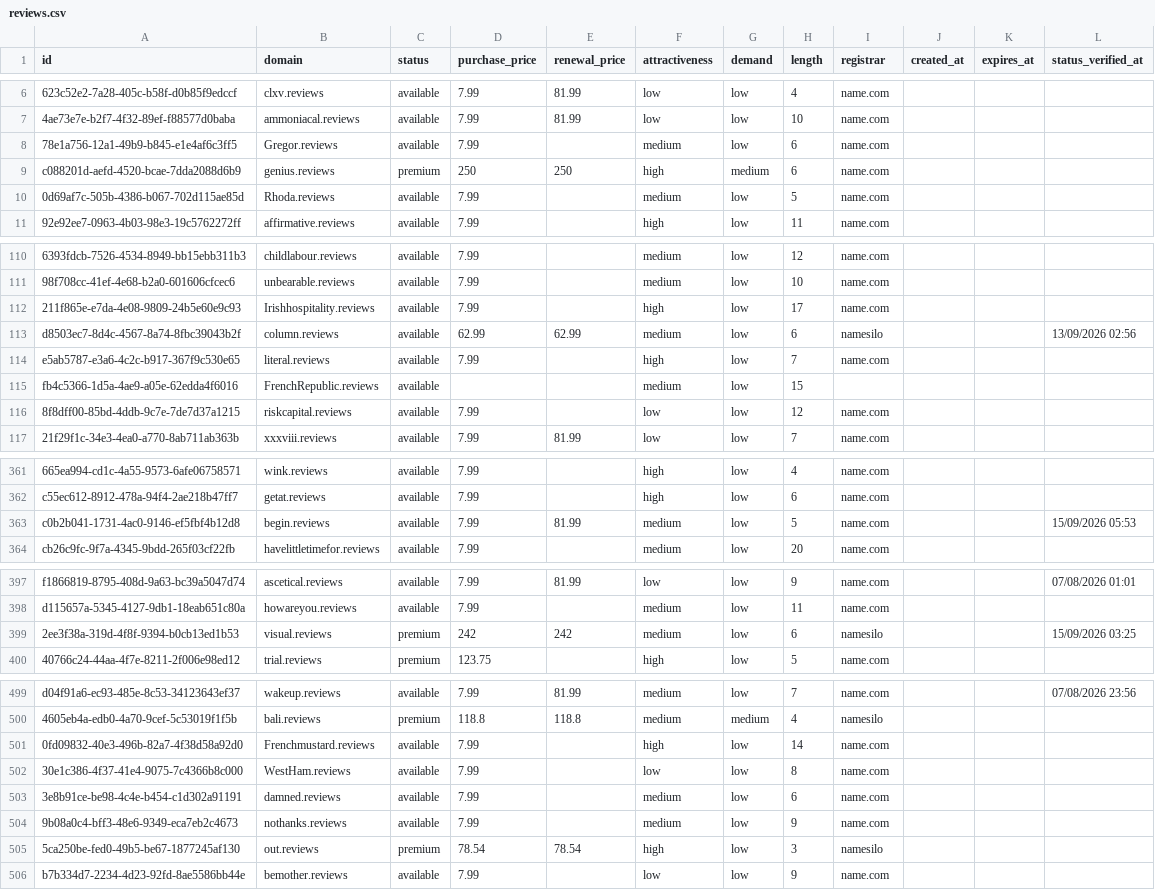
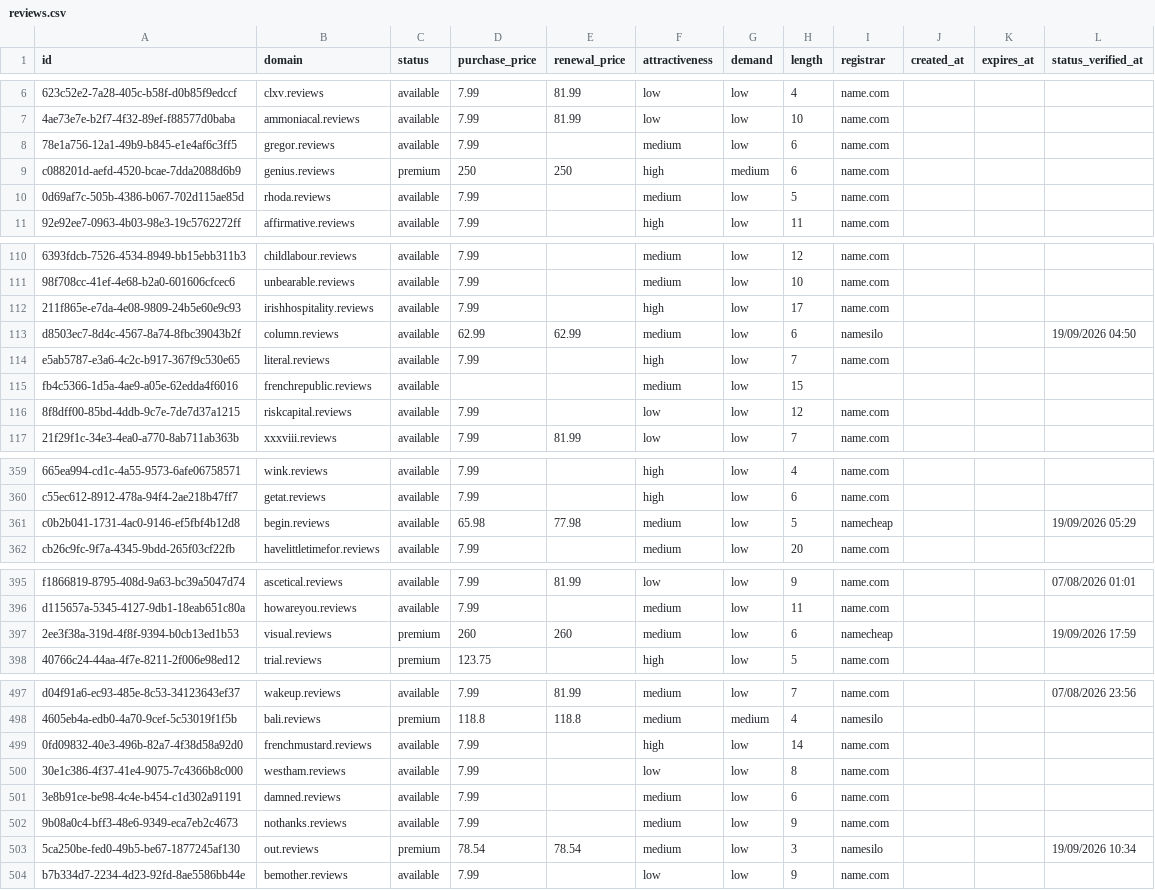
Before and after one commit to UniqueDomains/reviews-oneword-domains, a CSV file: reviews.csv, drawn as a sheet; only a part is shown, gaps mark what is left out; addresses are those after the commit; the diff covers the shown part only; the diff names each change by its address in the sheet, - before the commit and + after, or states it on an @@ line.

Commit message:
Domains update

```diff
--- a/reviews.csv
+++ b/reviews.csv
-B8 (domain): Gregor.reviews
+B8 (domain): gregor.reviews
-B10 (domain): Rhoda.reviews
+B10 (domain): rhoda.reviews
-B112 (domain): Irishhospitality.reviews
+B112 (domain): irishhospitality.reviews
-L113 (status_verified_at): 13/09/2026 02:56
+L113 (status_verified_at): 19/09/2026 04:50
-B115 (domain): FrenchRepublic.reviews
+B115 (domain): frenchrepublic.reviews
-D361 (purchase_price): 7.99
+D361 (purchase_price): 65.98
-E361 (renewal_price): 81.99
+E361 (renewal_price): 77.98
-I361 (registrar): name.com
+I361 (registrar): namecheap
-L361 (status_verified_at): 15/09/2026 05:53
+L361 (status_verified_at): 19/09/2026 05:29
-D397 (purchase_price): 242
+D397 (purchase_price): 260
-E397 (renewal_price): 242
+E397 (renewal_price): 260
-I397 (registrar): namesilo
+I397 (registrar): namecheap
-L397 (status_verified_at): 15/09/2026 03:25
+L397 (status_verified_at): 19/09/2026 17:59
-B499 (domain): Frenchmustard.reviews
+B499 (domain): frenchmustard.reviews
-B500 (domain): WestHam.reviews
+B500 (domain): westham.reviews
-F503 (attractiveness): high
+F503 (attractiveness): medium
-L503 (status_verified_at): (empty)
+L503 (status_verified_at): 19/09/2026 10:34
```
Also changed, not shown: 4 added rows, 4 removed rows and 63 edited cells elsewhere in this file, 4 other files.
